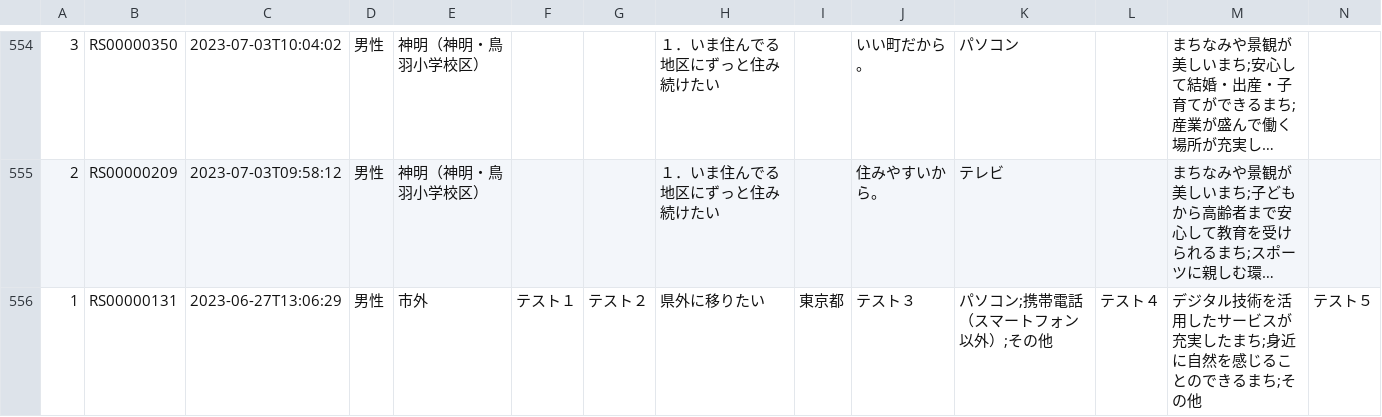
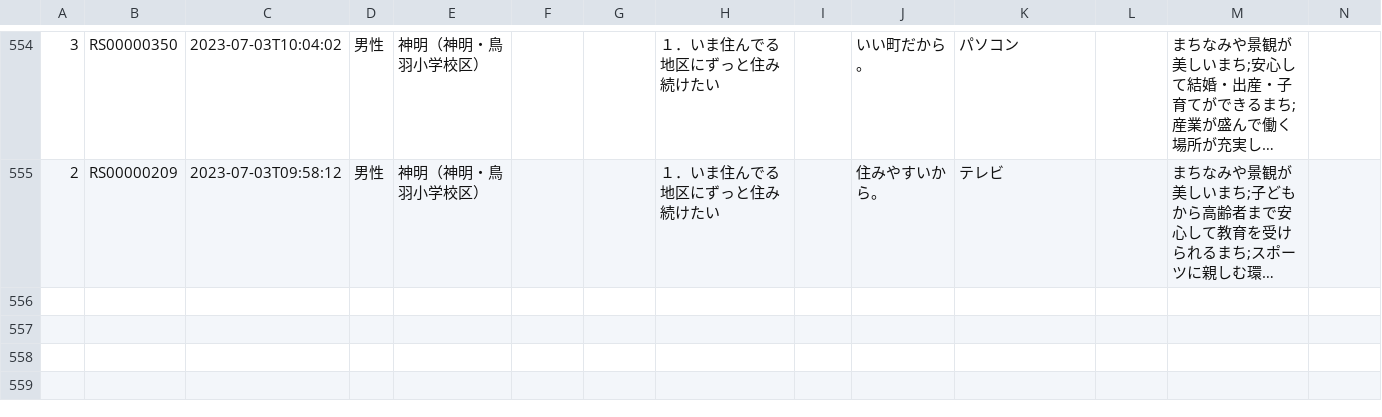
Before and after one commit to hama-binc/fukui-kanko-civic-voice, a CSV file: R5bijon_chugakusei_kekka.csv, drawn as a sheet; only a part is shown, gaps mark what is left out; long unchanged cells end in …; rows hold the shown columns only; the diff names each change by its address in the sheet, - before the commit and + after, or states it on an @@ line.

Commit message:
remove test data

```diff
--- a/R5bijon_chugakusei_kekka.csv
+++ b/R5bijon_chugakusei_kekka.csv
-row 556: 1 | RS00000131 | 2023-06-27T13:06:29 | 男性 | 市外 | テスト１ | テスト２ | 県外に移りたい | 東京都 | テスト３ | パソコン;携帯電話（スマートフォン以外）;その他 | テスト４ | デジタル技術を活用したサービスが充実したまち;身近に自然を感じることのできるまち;その他 | テスト５
```
Also changed, not shown: R5bijon_kokosei_kekka.csv.
